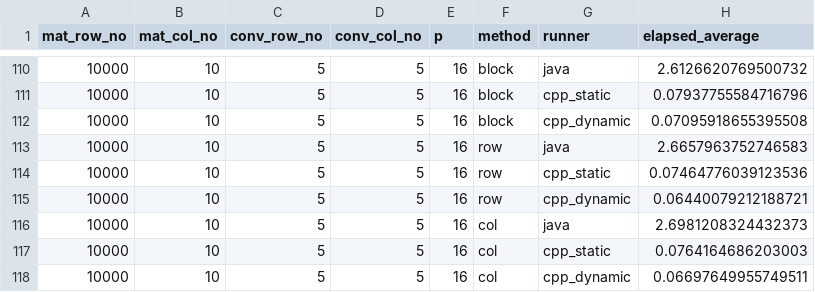
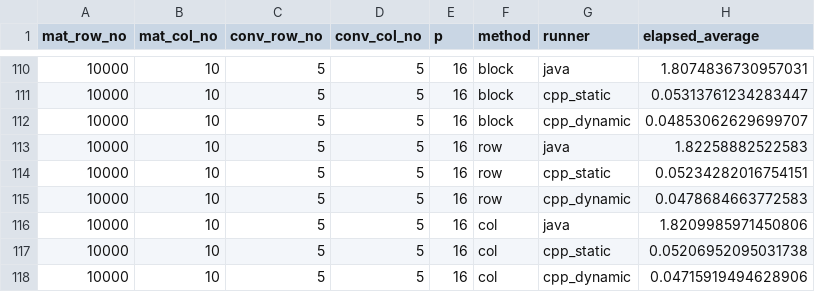
Before and after one commit to CyborgSquirrel/scoala, a CSV file: ppd/01_tema/data.csv, drawn as a sheet; only a part is shown, gaps mark what is left out; the diff covers the shown part only.

```diff
--- a/ppd/01_tema/data.csv
+++ b/ppd/01_tema/data.csv
@@ -110,9 +110,9 @@ mat_row_no,mat_col_no,conv_row_no,conv_col_no,p,method,runner,elapsed_average
-10000,10,5,5,16,block,java,2.6126620769500732
-10000,10,5,5,16,block,cpp_static,0.07937755584716796
-10000,10,5,5,16,block,cpp_dynamic,0.07095918655395508
-10000,10,5,5,16,row,java,2.6657963752746583
-10000,10,5,5,16,row,cpp_static,0.07464776039123536
-10000,10,5,5,16,row,cpp_dynamic,0.06440079212188721
-10000,10,5,5,16,col,java,2.6981208324432373
-10000,10,5,5,16,col,cpp_static,0.0764164686203003
-10000,10,5,5,16,col,cpp_dynamic,0.06697649955749511
+10000,10,5,5,16,block,java,1.8074836730957031
+10000,10,5,5,16,block,cpp_static,0.05313761234283447
+10000,10,5,5,16,block,cpp_dynamic,0.04853062629699707
+10000,10,5,5,16,row,java,1.82258882522583
+10000,10,5,5,16,row,cpp_static,0.05234282016754151
+10000,10,5,5,16,row,cpp_dynamic,0.0478684663772583
+10000,10,5,5,16,col,java,1.8209985971450806
+10000,10,5,5,16,col,cpp_static,0.05206952095031738
+10000,10,5,5,16,col,cpp_dynamic,0.04715919494628906
```
Also changed, not shown: 108 edited cells elsewhere in this file, ppd/01_tema/data-good.csv, 2 other files.
